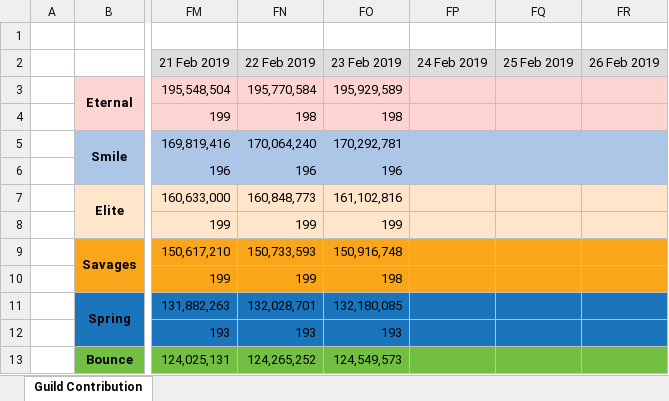
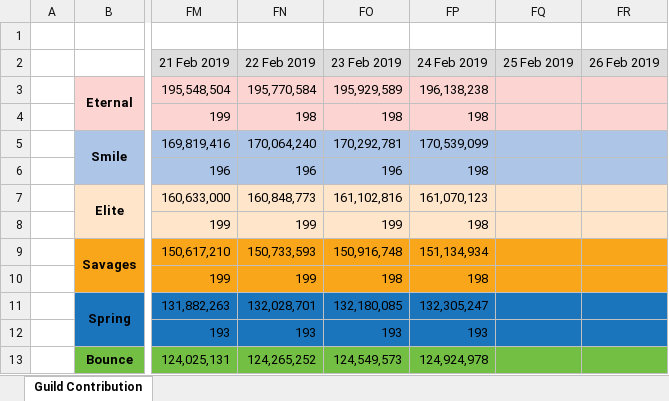
Before and after one commit to Hyssopi/MapleStory-Reboot-Guild-Contribution-Comparison, an Excel workbook: data/MapleStory Guild Contribution Record.xlsx, sheet Guild Contribution, drawn as a sheet; only a part is shown, gaps mark what is left out; values as stored, in another font and other column widths than the file's, no borders; the diff covers the shown part only; the diff names each change by its address in the sheet, - before the commit and + after, or states it on an @@ line.

Commit message:
Updated guild data

```diff
--- a/data/MapleStory Guild Contribution Record.xlsx (sheet Guild Contribution)
+++ b/data/MapleStory Guild Contribution Record.xlsx (sheet Guild Contribution)
-FP3 (24 Feb 2019): (empty)
+FP3 (24 Feb 2019): 196,138,238
-FP4 (24 Feb 2019): (empty)
+FP4 (24 Feb 2019): 198
-FP5 (24 Feb 2019): (empty)
+FP5 (24 Feb 2019): 170,539,099
-FP6 (24 Feb 2019): (empty)
+FP6 (24 Feb 2019): 198
-FP7 (24 Feb 2019): (empty)
+FP7 (24 Feb 2019): 161,070,123
-FP8 (24 Feb 2019): (empty)
+FP8 (24 Feb 2019): 198
-FP9 (24 Feb 2019): (empty)
+FP9 (24 Feb 2019): 151,134,934
-FP10 (24 Feb 2019): (empty)
+FP10 (24 Feb 2019): 198
-FP11 (24 Feb 2019): (empty)
+FP11 (24 Feb 2019): 132,305,247
-FP12 (24 Feb 2019): (empty)
+FP12 (24 Feb 2019): 193
-FP13 (24 Feb 2019): (empty)
+FP13 (24 Feb 2019): 124,924,978
```
Also changed, not shown: 8 edited cells elsewhere in this sheet, 1 other file.
